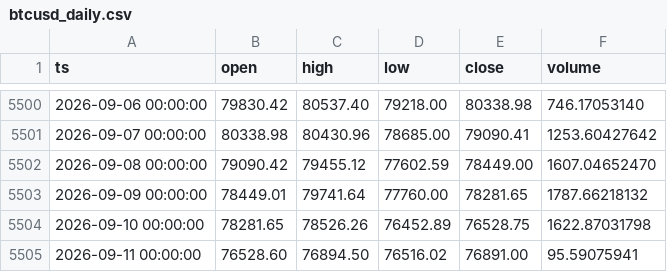
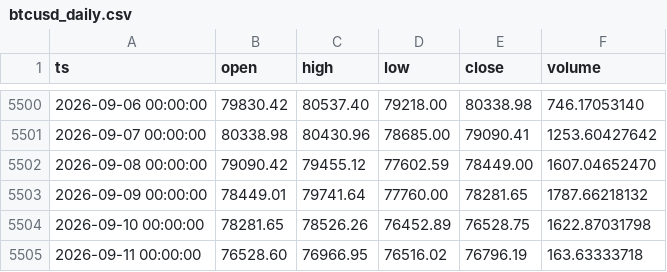
Before and after one commit to thatssoheil/crypto-micro-analysis, a CSV file: data/micro_dataset/btcusd_daily.csv, drawn as a sheet; only a part is shown, gaps mark what is left out.

```diff
--- a/data/micro_dataset/btcusd_daily.csv
+++ b/data/micro_dataset/btcusd_daily.csv
@@ -5504,2 +5504,2 @@ ts,open,high,low,close,volume
 2026-09-10 00:00:00,78281.65,78526.26,76452.89,76528.75,1622.87031798
-2026-09-11 00:00:00,76528.60,76894.50,76516.02,76891.00,95.59075941
+2026-09-11 00:00:00,76528.60,76966.95,76516.02,76796.19,163.63333718
```
Also changed, not shown: data/micro_dataset/ethusd_daily.csv, data/micro_dataset/fear_greed.csv, 3 other files.
